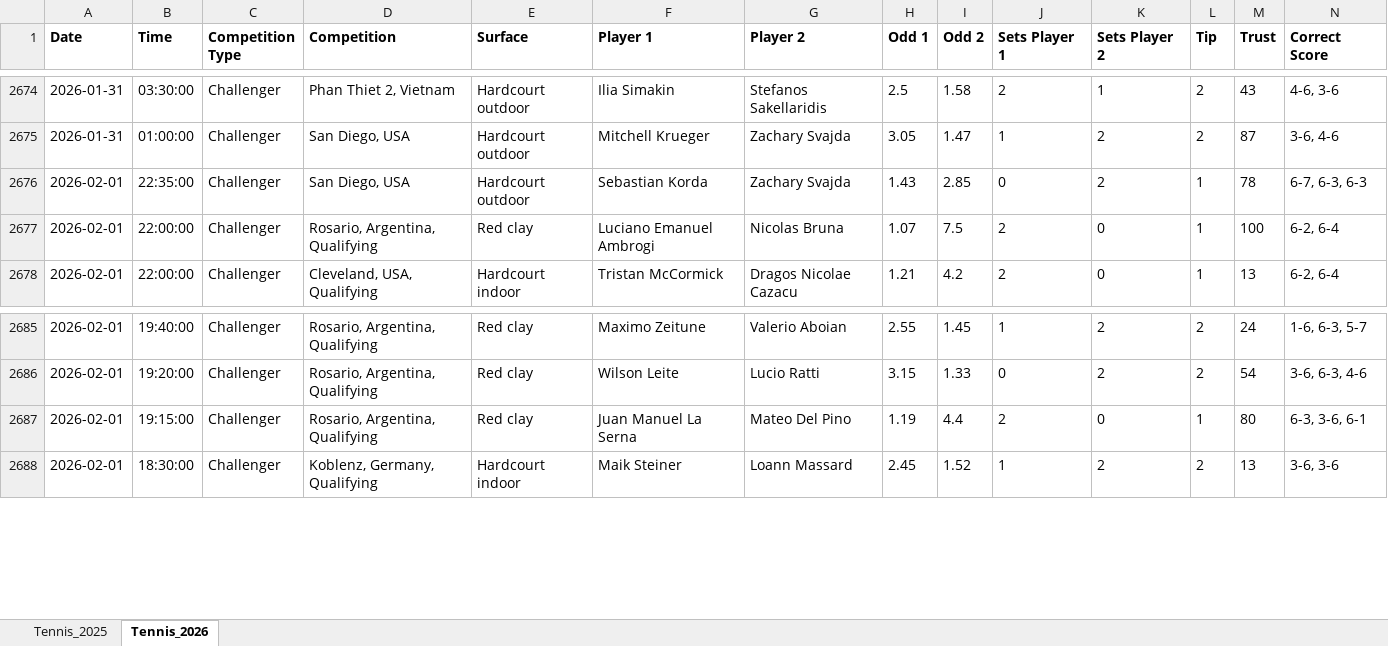
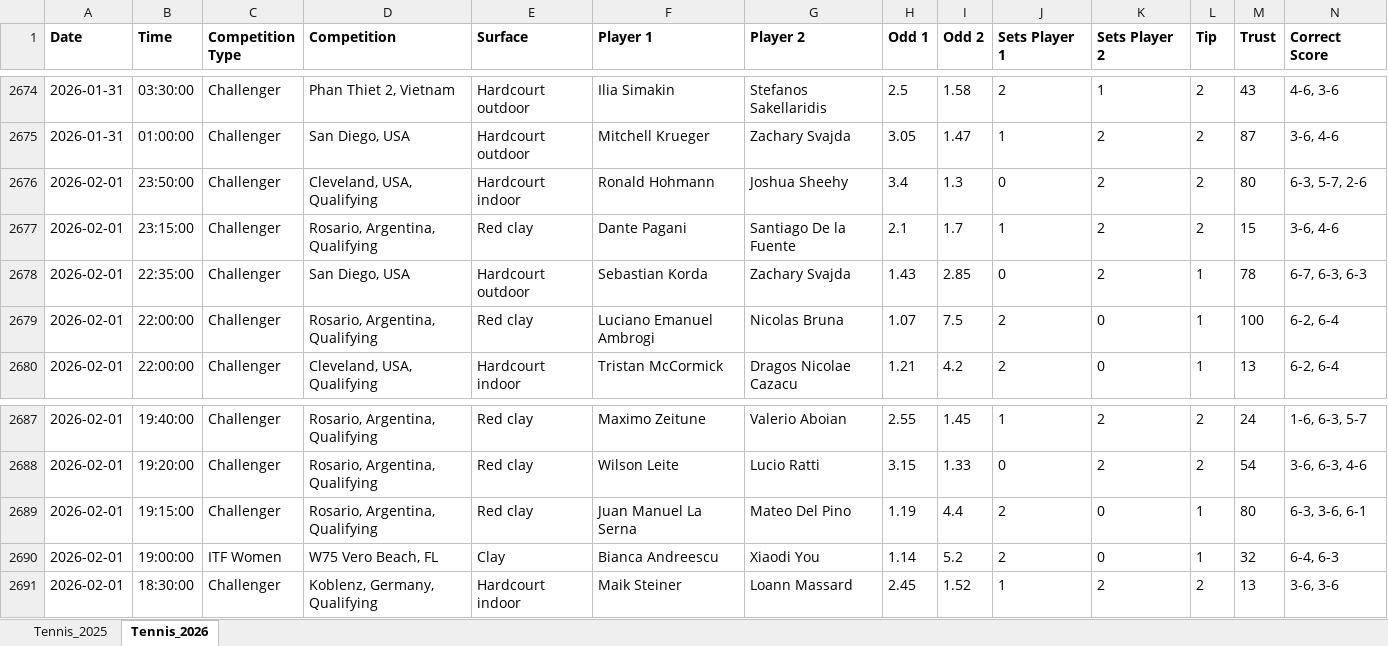
Before and after one commit to Dani-Ionescu/tennispredictions-ai-data, an Excel workbook: tennisMatches.xlsx, sheet Tennis_2026, drawn as a sheet; only a part is shown, gaps mark what is left out; values as stored, in another font and other column widths than the file's, no borders; rows hold the shown columns only; the diff covers the shown part only; the diff names each change by its address in the sheet, - before the commit and + after, or states it on an @@ line.

```diff
--- a/tennisMatches.xlsx (sheet Tennis_2026)
+++ b/tennisMatches.xlsx (sheet Tennis_2026)
+row 2676: 2026-02-01 | 23:50:00 | Challenger | Cleveland, USA, Qualifying | Hardcourt indoor | Ronald Hohmann | Joshua Sheehy | 3.4 | 1.3 | 0 | 2 | 2 | 80 | 6-3, 5-7, 2-6
+row 2677: 2026-02-01 | 23:15:00 | Challenger | Rosario, Argentina, Qualifying | Red clay | Dante Pagani | Santiago De la Fuente | 2.1 | 1.7 | 1 | 2 | 2 | 15 | 3-6, 4-6
+row 2690: 2026-02-01 | 19:00:00 | ITF Women | W75 Vero Beach, FL | Clay | Bianca Andreescu | Xiaodi You | 1.14 | 5.2 | 2 | 0 | 1 | 32 | 6-4, 6-3
```
Also changed, not shown: 67 added rows elsewhere in this sheet, 1 other file.
